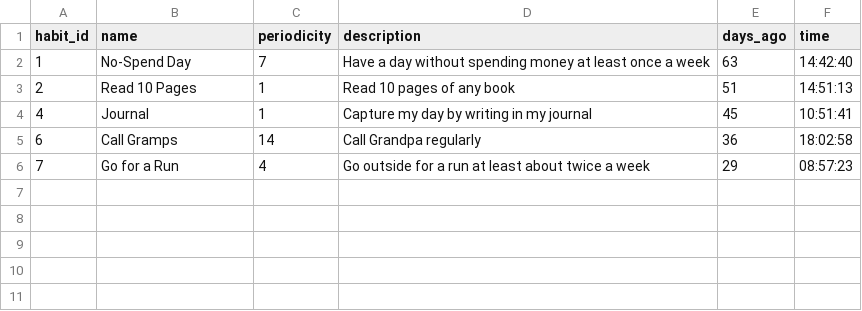
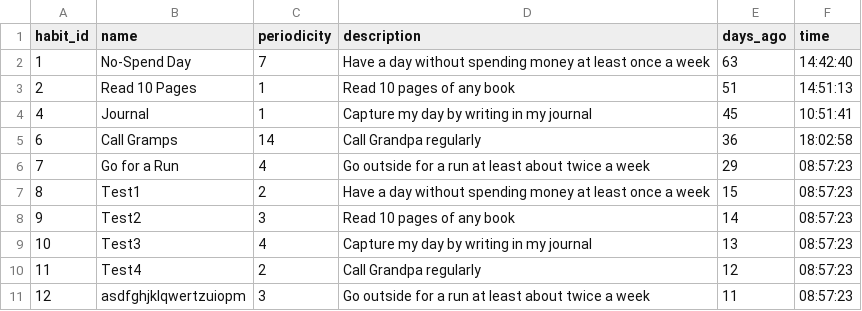
Before and after one commit to SunsetOwl/OOFPP_Habit_Tracker, a CSV file: testdata_habits.CSV, drawn as a sheet; the diff names each change by its address in the sheet, - before the commit and + after, or states it on an @@ line.

Commit message:
Added the UI for adding a habit and paginated the habit list to show at most five habits at once.

```diff
--- a/testdata_habits.CSV
+++ b/testdata_habits.CSV
+row 7: 8 | Test1 | 2 | Have a day without spending money at least once a week | 15 | 08:57:23
+row 8: 9 | Test2 | 3 | Read 10 pages of any book | 14 | 08:57:23
+row 9: 10 | Test3 | 4 | Capture my day by writing in my journal | 13 | 08:57:23
+row 10: 11 | Test4 | 2 | Call Grandpa regularly | 12 | 08:57:23
+row 11: 12 | asdfghjklqwertzuiopm | 3 | Go outside for a run at least about twice a week | 11 | 08:57:23
```
Also changed, not shown: 4 other files.
